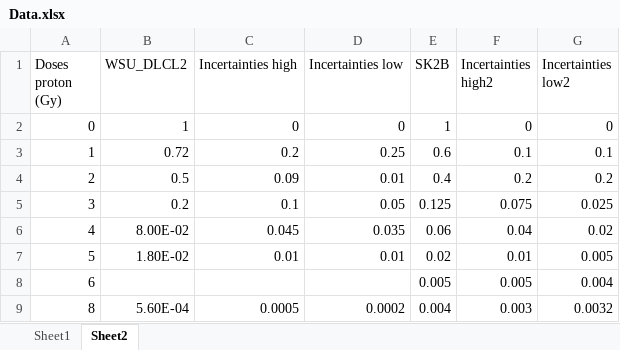
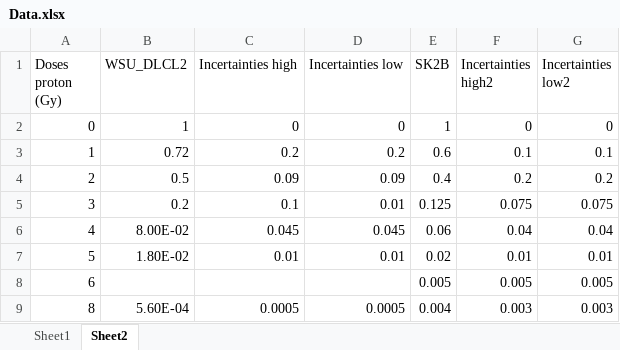
Before and after one commit to MuguiwaraSamy/TP_Dosimetrie_M2, an Excel workbook: TP01/Data.xlsx, sheet Sheet2, drawn as a sheet; values as stored, in another font and other column widths than the file's, no borders; the diff names each change by its address in the sheet, - before the commit and + after, or states it on an @@ line.

```diff
--- a/TP01/Data.xlsx (sheet Sheet2)
+++ b/TP01/Data.xlsx (sheet Sheet2)
-D3 (Incertainties low): 0.25
+D3 (Incertainties low): 0.2
-D4 (Incertainties low): 0.01
+D4 (Incertainties low): 0.09
-D5 (Incertainties low): 0.05
+D5 (Incertainties low): 0.01
-G5 (Incertainties low2): 0.025
+G5 (Incertainties low2): 0.075
-D6 (Incertainties low): 0.035
+D6 (Incertainties low): 0.045
-G6 (Incertainties low2): 0.02
+G6 (Incertainties low2): 0.04
-G7 (Incertainties low2): 0.005
+G7 (Incertainties low2): 0.01
-G8 (Incertainties low2): 0.004
+G8 (Incertainties low2): 0.005
-D9 (Incertainties low): 0.0002
+D9 (Incertainties low): 0.0005
-G9 (Incertainties low2): 0.0032
+G9 (Incertainties low2): 0.003
```
Also changed, not shown: sheet Sheet1, 1 other file.
